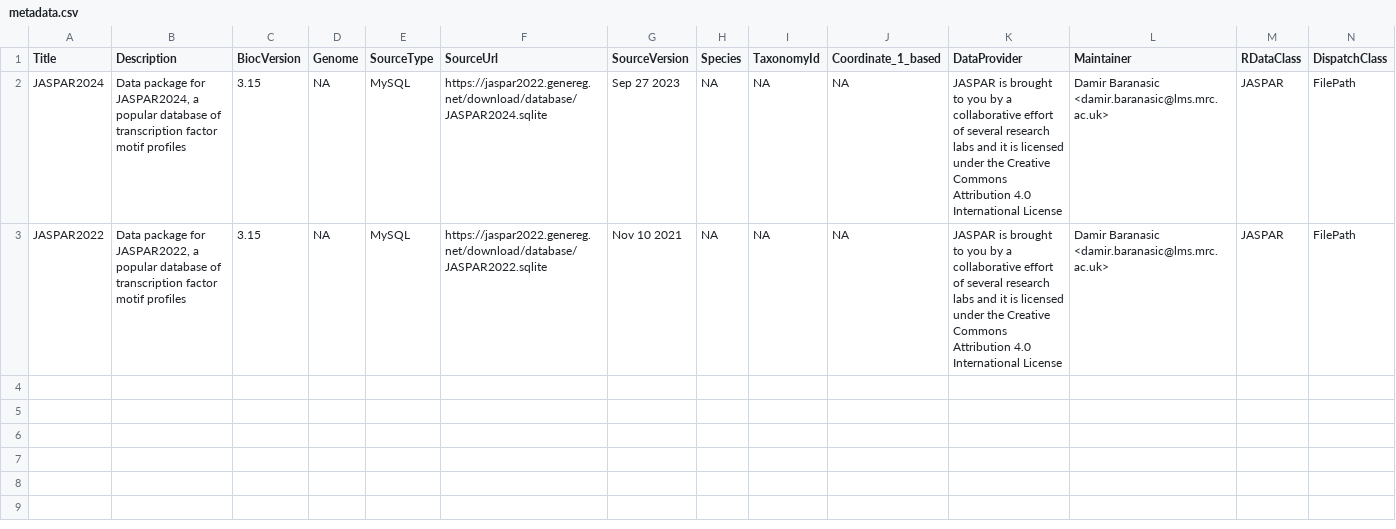
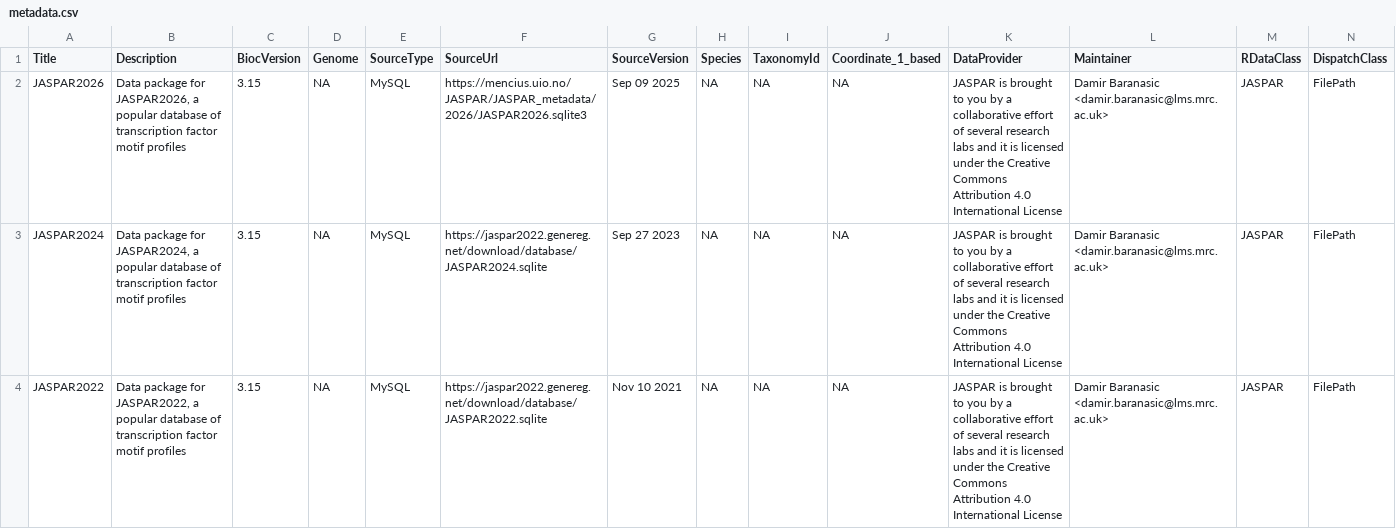
Before and after one commit to da-bar/JASPAR, a CSV file: inst/extdata/metadata.csv, drawn as a sheet; only a part is shown; rows hold the shown columns only; the diff names each change by its address in the sheet, - before the commit and + after, or states it on an @@ line.

Commit message:
Add JASPAR2026

```diff
--- a/inst/extdata/metadata.csv
+++ b/inst/extdata/metadata.csv
+row 2: JASPAR2026 | Data package for JASPAR2026, a popular database of transcription factor motif profiles | 3.15 | NA | MySQL | https://mencius.uio.no/JASPAR/JASPAR_metadata/2026/JASPAR2026.sqlite3 | Sep 09 2025 | NA | NA | NA | JASPAR is brought to you by a collaborative effort of several research labs and it is licensed under the Creative Commons Attribution 4.0 International License | Damir Baranasic <damir.baranasic@lms.mrc.ac.uk> | JASPAR | FilePath
```
Also changed, not shown: 2 other files.
